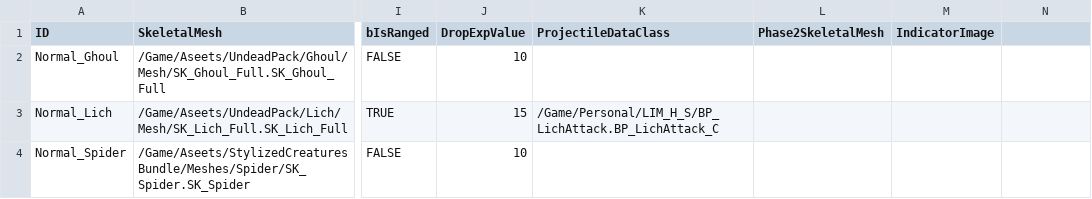
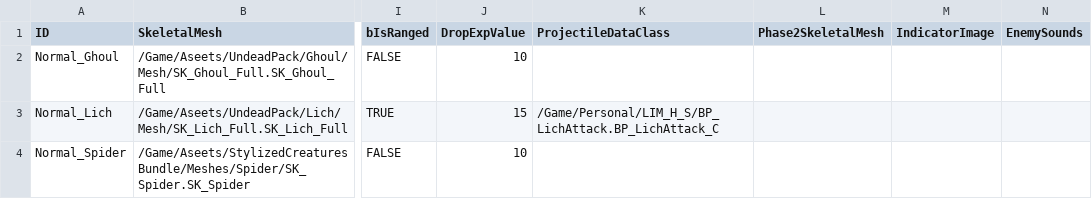
Before and after one commit to WantedRise/MageSquad, a CSV file: GameDatas/MageSquad_MonsterStaticData.CSV, drawn as a sheet; only a part is shown, gaps mark what is left out; the diff names each change by its address in the sheet, - before the commit and + after, or states it on an @@ line.

Commit message:
NEW : Enemy Dead 사운드 추가

```diff
--- a/GameDatas/MageSquad_MonsterStaticData.CSV
+++ b/GameDatas/MageSquad_MonsterStaticData.CSV
-N1: (empty)
+N1: EnemySounds
```
Also changed, not shown: 27 other files.
